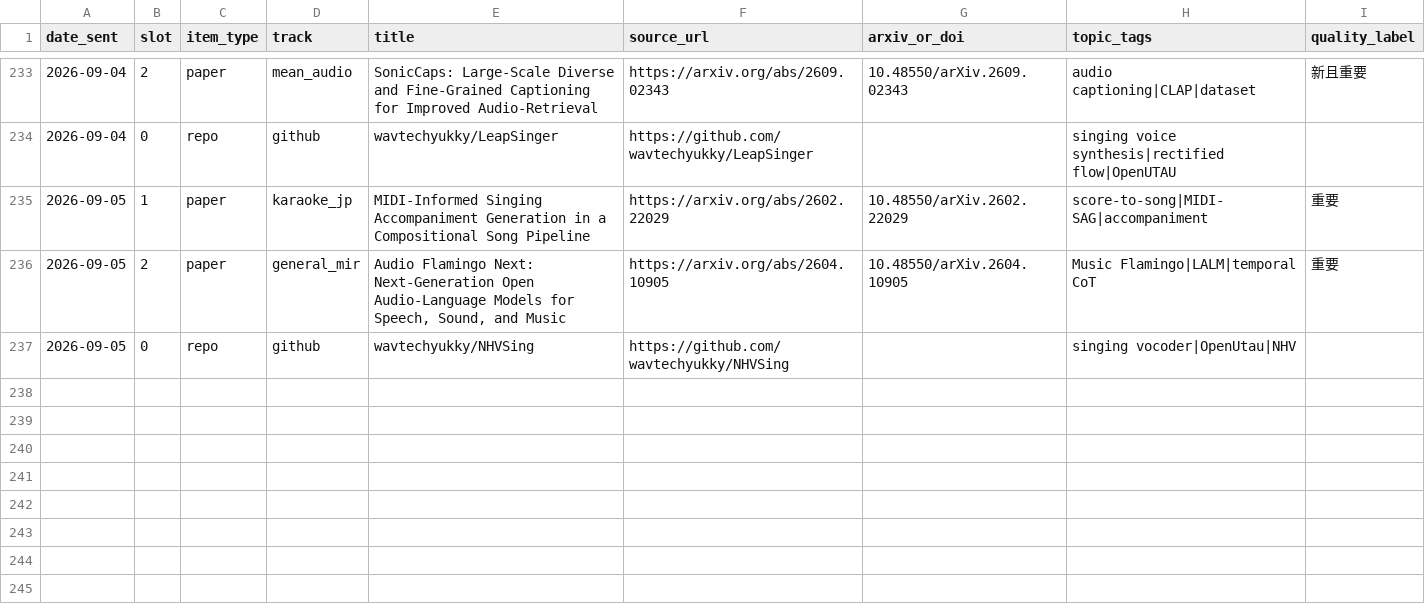
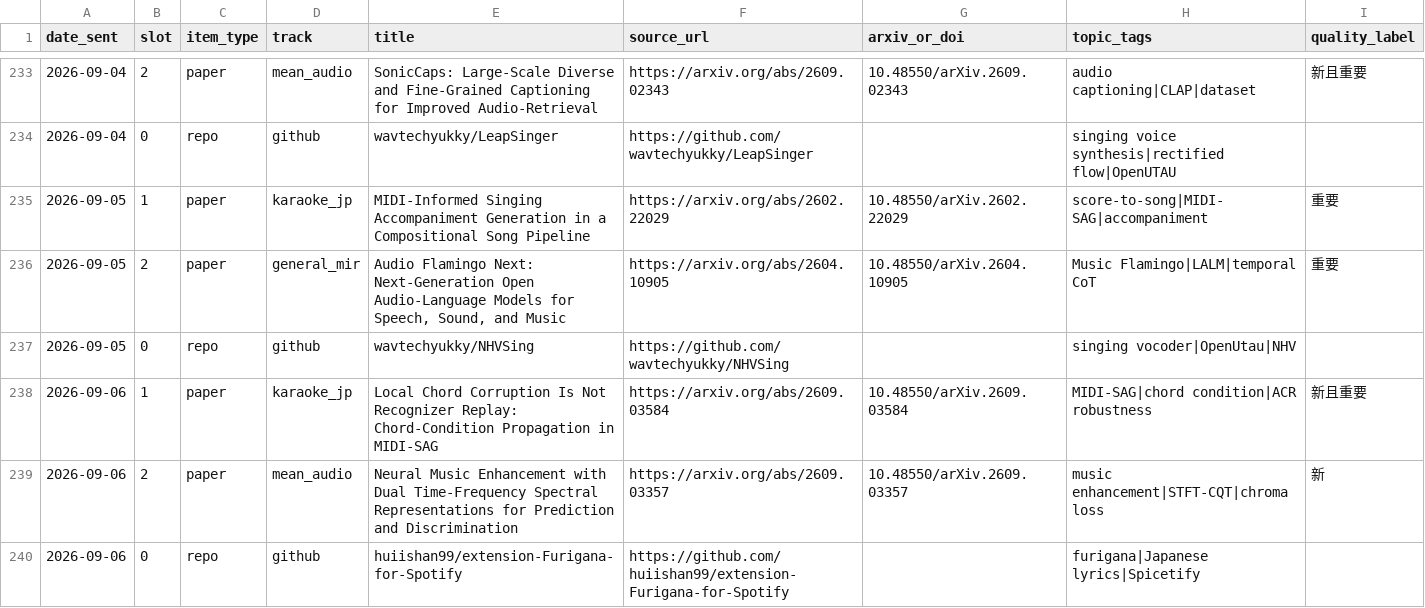
Before and after one commit to Lanternko/mir-paper-digest, a CSV file: data/papers.csv, drawn as a sheet; only a part is shown, gaps mark what is left out; the diff names each change by its address in the sheet, - before the commit and + after, or states it on an @@ line.

```diff
--- a/data/papers.csv
+++ b/data/papers.csv
+row 238: 2026-09-06 | 1 | paper | karaoke_jp | Local Chord Corruption Is Not Recognizer Replay: Chord-Condition Propagation in MIDI-SAG | https://arxiv.org/abs/2609.03584 | 10.48550/arXiv.2609.03584 | MIDI-SAG|chord condition|ACR robustness | 新且重要
+row 239: 2026-09-06 | 2 | paper | mean_audio | Neural Music Enhancement with Dual Time-Frequency Spectral Representations for Prediction and Discrimination | https://arxiv.org/abs/2609.03357 | 10.48550/arXiv.2609.03357 | music enhancement|STFT-CQT|chroma loss | 新
+row 240: 2026-09-06 | 0 | repo | github | huiishan99/extension-Furigana-for-Spotify | https://github.com/huiishan99/extension-Furigana-for-Spotify |  | furigana|Japanese lyrics|Spicetify
```
Also changed, not shown: 3 other files.
